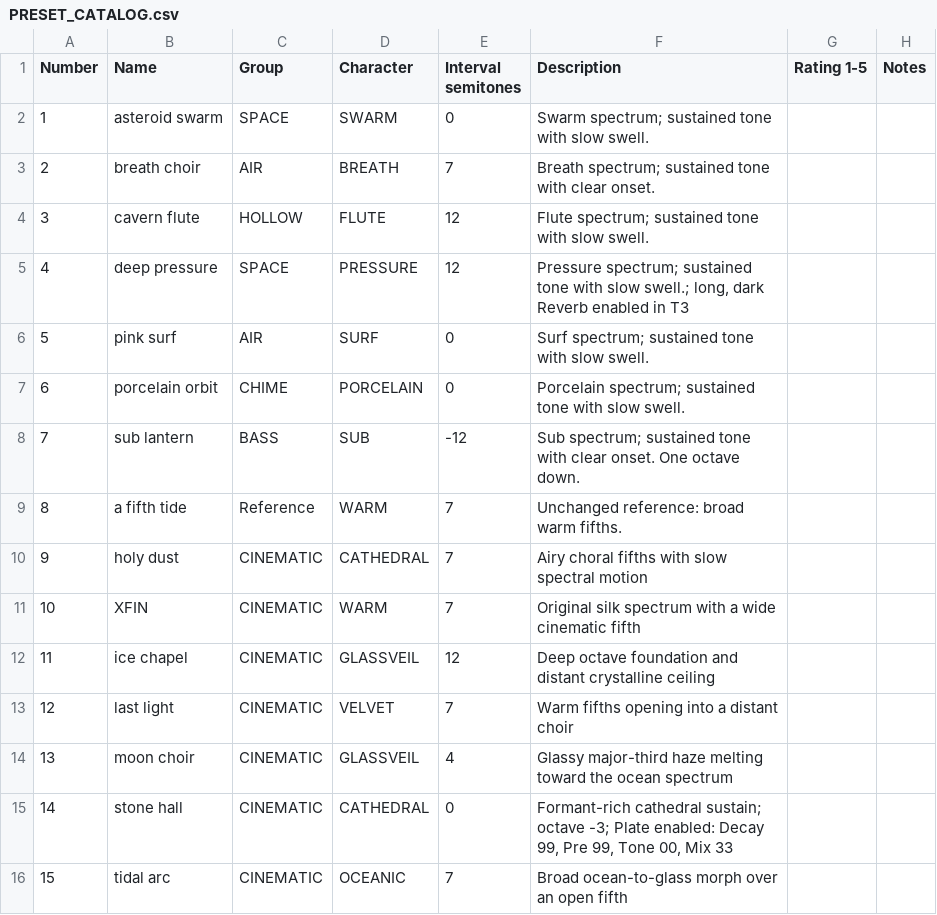
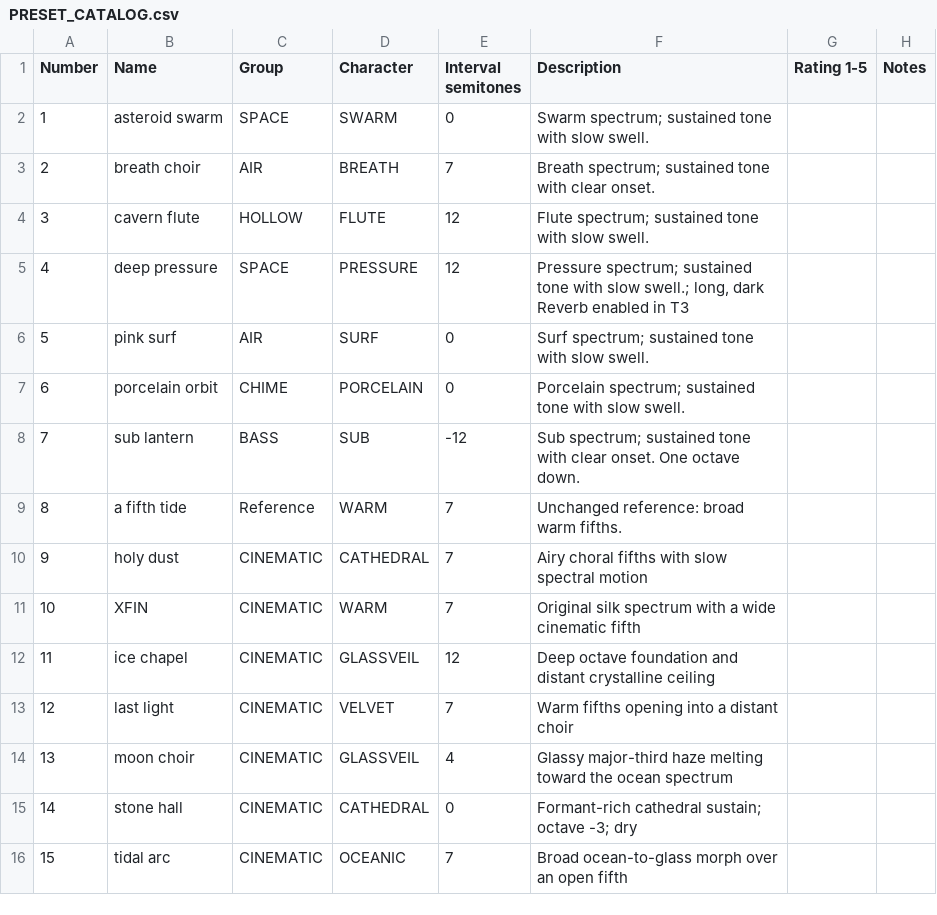
Before and after one commit to aiaaaa/op1r-src, a CSV file: synth_sdk/plugins/vapora/PRESET_CATALOG.csv, drawn as a sheet.

```diff
--- a/synth_sdk/plugins/vapora/PRESET_CATALOG.csv
+++ b/synth_sdk/plugins/vapora/PRESET_CATALOG.csv
@@ -14,3 +14,3 @@ Number,Name,Group,Character,Interval semitones,Description,Rating 1-5,Notes
 13,moon choir,CINEMATIC,GLASSVEIL,4,Glassy major-third haze melting toward the ocean spectrum,,
-14,stone hall,CINEMATIC,CATHEDRAL,0,"Formant-rich cathedral sustain; octave -3; Plate enabled: Decay 99, Pre 99, Tone 00, Mix 33",,
+14,stone hall,CINEMATIC,CATHEDRAL,0,Formant-rich cathedral sustain; octave -3; dry,,
 15,tidal arc,CINEMATIC,OCEANIC,7,Broad ocean-to-glass morph over an open fifth,,
```
Also changed, not shown: 4 other files.
